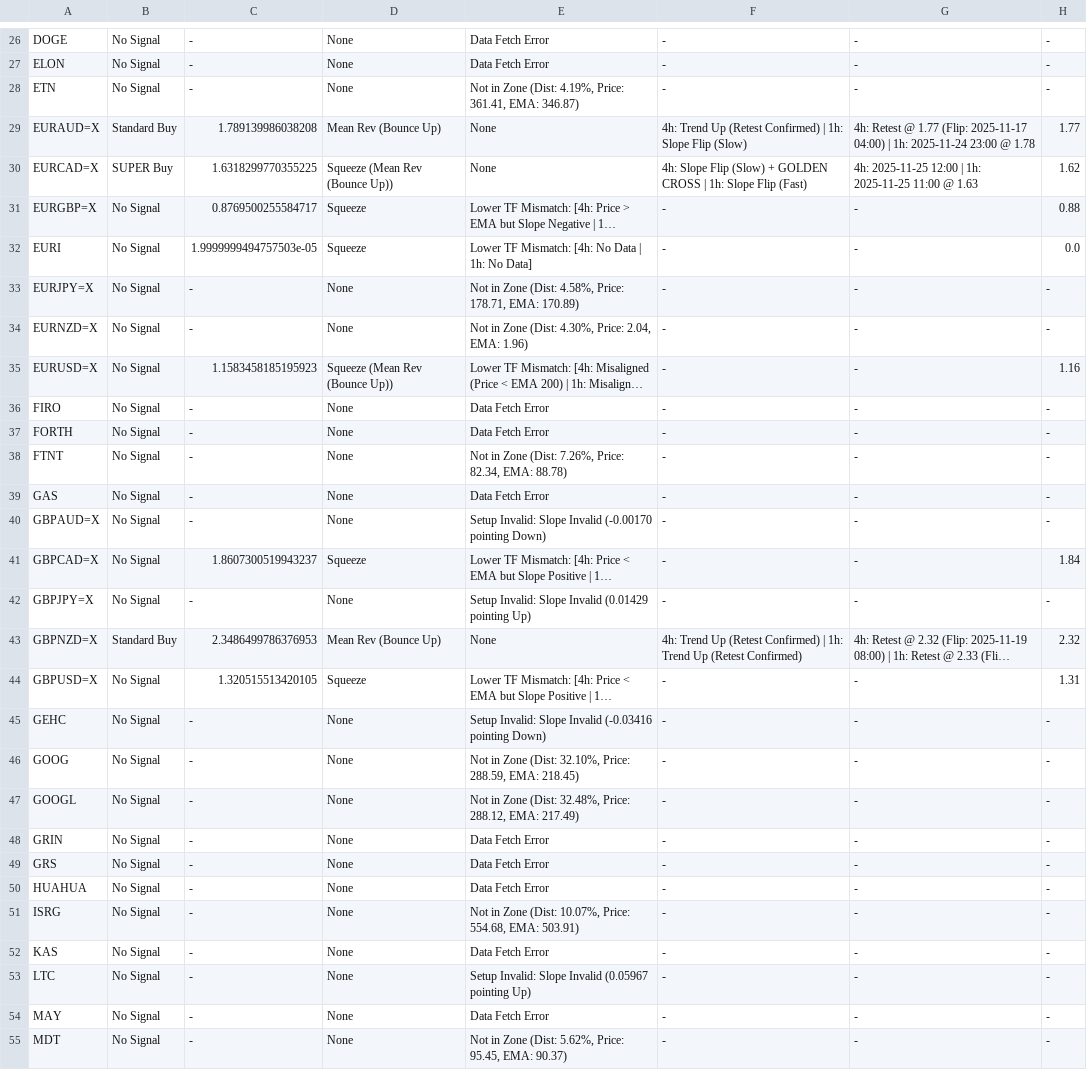
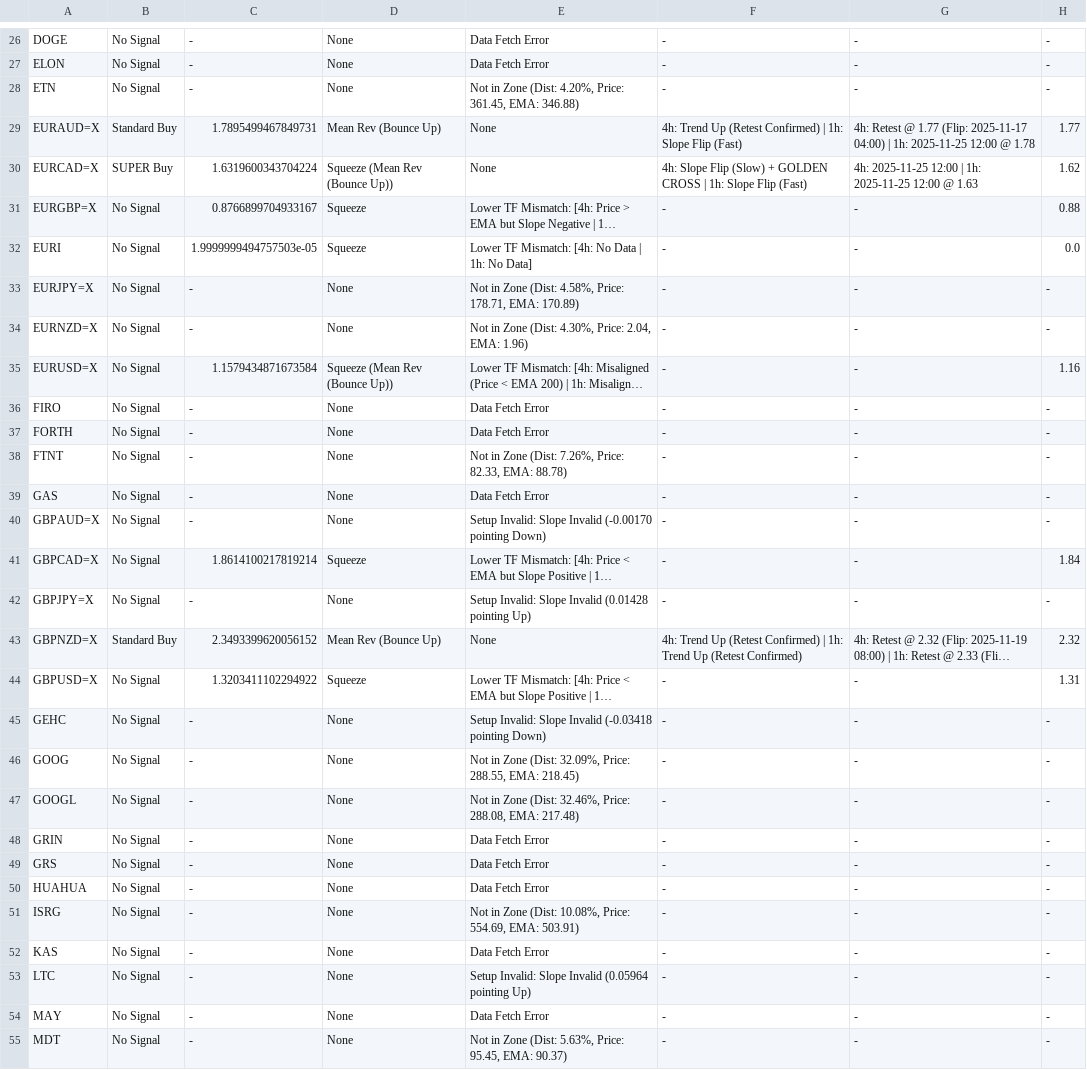
Before and after one commit to leongewv/automated-ticker-analyzer, a CSV file: analysis_history.csv, drawn as a sheet; only a part is shown, gaps mark what is left out; long unchanged cells end in …; the diff covers the shown part only; the diff names each change by its address in the sheet, - before the commit and + after, or states it on an @@ line.

```diff
--- a/analysis_history.csv
+++ b/analysis_history.csv
-E28: …Zone (Dist: 4.19%, Price: 361.41, EMA: 346.87)
+E28: …Zone (Dist: 4.20%, Price: 361.45, EMA: 346.88)
-C29: 1.789139986038208
+C29: 1.7895499467849731
-F29: …Slope Flip (Slow)
+F29: …Slope Flip (Fast)
-G29: …| 1h: 2025-11-24 23:00 @ 1.78
+G29: …| 1h: 2025-11-25 12:00 @ 1.78
-C30: 1.6318299770355225
+C30: 1.6319600343704224
-G30: …1h: 2025-11-25 11:00 @ 1.63
+G30: …1h: 2025-11-25 12:00 @ 1.63
-C31: 0.8769500255584717
+C31: 0.8766899704933167
-C35: 1.1583458185195923
+C35: 1.1579434871673584
-E38: …7.26%, Price: 82.34, EMA: 88.78)
+E38: …7.26%, Price: 82.33, EMA: 88.78)
-C41: 1.8607300519943237
+C41: 1.8614100217819214
-E42: …Slope Invalid (0.01429 pointing Up)
+E42: …Slope Invalid (0.01428 pointing Up)
-C43: 2.3486499786376953
+C43: 2.3493399620056152
-C44: 1.320515513420105
+C44: 1.3203411102294922
-E45: …Slope Invalid (-0.03416 pointing Down)
+E45: …Slope Invalid (-0.03418 pointing Down)
-E46: …Zone (Dist: 32.10%, Price: 288.59, EMA: 218.45)
+E46: …Zone (Dist: 32.09%, Price: 288.55, EMA: 218.45)
-E47: …Zone (Dist: 32.48%, Price: 288.12, EMA: 217.49)
+E47: …Zone (Dist: 32.46%, Price: 288.08, EMA: 217.48)
-E51: …Zone (Dist: 10.07%, Price: 554.68, EMA: 503.91)
+E51: …Zone (Dist: 10.08%, Price: 554.69, EMA: 503.91)
-E53: …Slope Invalid (0.05967 pointing Up)
+E53: …Slope Invalid (0.05964 pointing Up)
-E55: …Zone (Dist: 5.62%, Price: 95.45,…
+E55: …Zone (Dist: 5.63%, Price: 95.45,…
```
Also changed, not shown: 33 edited cells elsewhere in this file.
